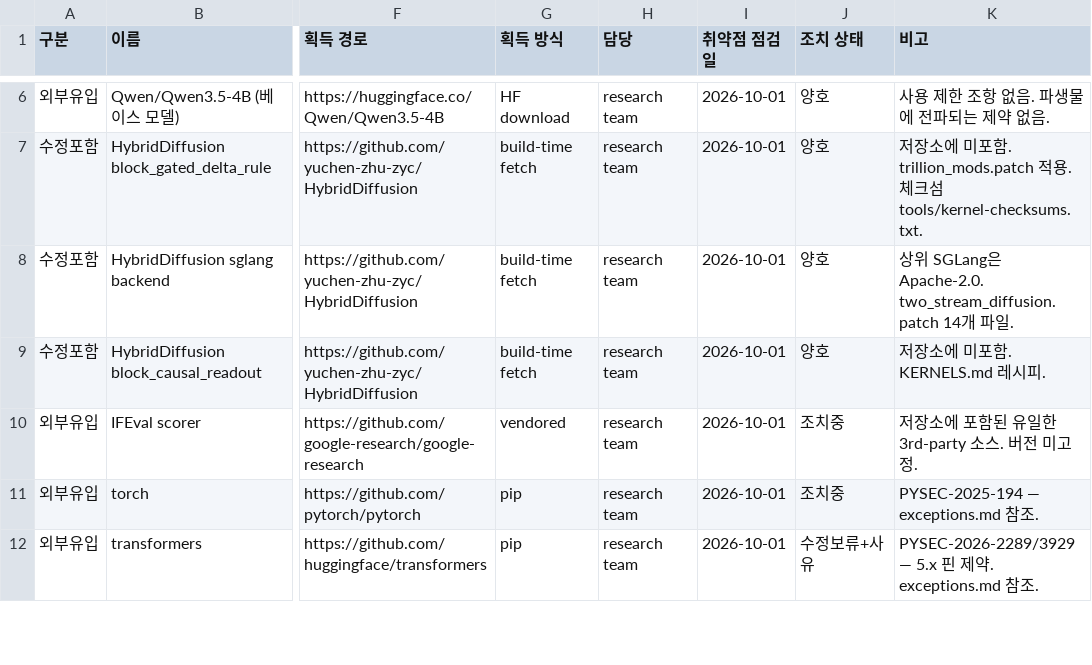
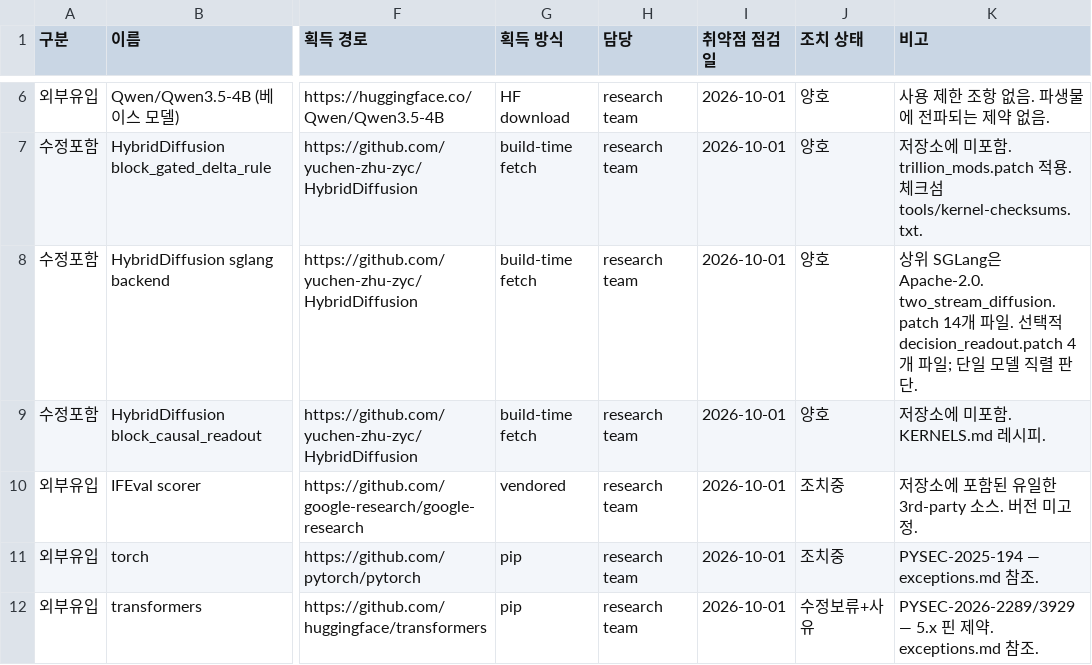
Before and after one commit to trillion-labs/trida-stack, a CSV file: docs/supply-chain/asset-register.csv, drawn as a sheet; only a part is shown, gaps mark what is left out; the diff names each change by its address in the sheet, - before the commit and + after, or states it on an @@ line.

Commit message:
Add experimental self-spec decision serving

```diff
--- a/docs/supply-chain/asset-register.csv
+++ b/docs/supply-chain/asset-register.csv
-K8 (비고): …일.
+K8 (비고): …일. 선택적 decision_readout.patch 4개 파일; 단일 모델 직렬 판단.
```
Also changed, not shown: 18 other files.
